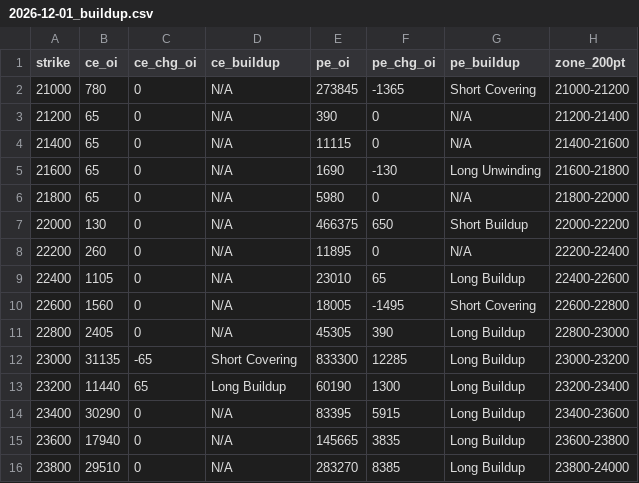
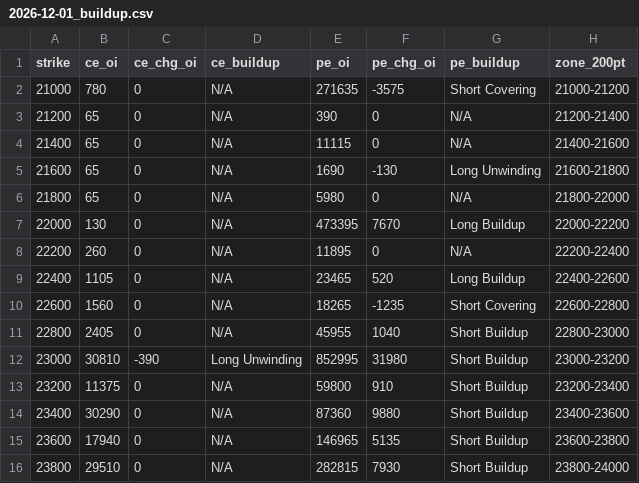
Before and after one commit to ddtambe/Nifty50_Options, a CSV file: data/2026-11-20/2026-12-01_buildup.csv, drawn as a sheet; only a part is shown; the diff covers the shown part only.

```diff
--- a/data/2026-11-20/2026-12-01_buildup.csv
+++ b/data/2026-11-20/2026-12-01_buildup.csv
@@ -1,3 +1,3 @@
 strike,ce_oi,ce_chg_oi,ce_buildup,pe_oi,pe_chg_oi,pe_buildup,zone_200pt
-21000,780,0,N/A,273845,-1365,Short Covering,21000-21200
+21000,780,0,N/A,271635,-3575,Short Covering,21000-21200
 21200,65,0,N/A,390,0,N/A,21200-21400
@@ -6,11 +6,11 @@ strike,ce_oi,ce_chg_oi,ce_buildup,pe_oi,pe_chg_oi,pe_buildup,zone_200pt
 21800,65,0,N/A,5980,0,N/A,21800-22000
-22000,130,0,N/A,466375,650,Short Buildup,22000-22200
+22000,130,0,N/A,473395,7670,Long Buildup,22000-22200
 22200,260,0,N/A,11895,0,N/A,22200-22400
-22400,1105,0,N/A,23010,65,Long Buildup,22400-22600
-22600,1560,0,N/A,18005,-1495,Short Covering,22600-22800
-22800,2405,0,N/A,45305,390,Long Buildup,22800-23000
-23000,31135,-65,Short Covering,833300,12285,Long Buildup,23000-23200
-23200,11440,65,Long Buildup,60190,1300,Long Buildup,23200-23400
-23400,30290,0,N/A,83395,5915,Long Buildup,23400-23600
-23600,17940,0,N/A,145665,3835,Long Buildup,23600-23800
-23800,29510,0,N/A,283270,8385,Long Buildup,23800-24000
+22400,1105,0,N/A,23465,520,Long Buildup,22400-22600
+22600,1560,0,N/A,18265,-1235,Short Covering,22600-22800
+22800,2405,0,N/A,45955,1040,Short Buildup,22800-23000
+23000,30810,-390,Long Unwinding,852995,31980,Short Buildup,23000-23200
+23200,11375,0,N/A,59800,910,Short Buildup,23200-23400
+23400,30290,0,N/A,87360,9880,Short Buildup,23400-23600
+23600,17940,0,N/A,146965,5135,Short Buildup,23600-23800
+23800,29510,0,N/A,282815,7930,Short Buildup,23800-24000
```
Also changed, not shown: 69 edited cells elsewhere in this file, data/2026-11-20/2026-11-23_raw.csv, data/2026-11-20/2026-12-01_raw.csv, 7 other files.
